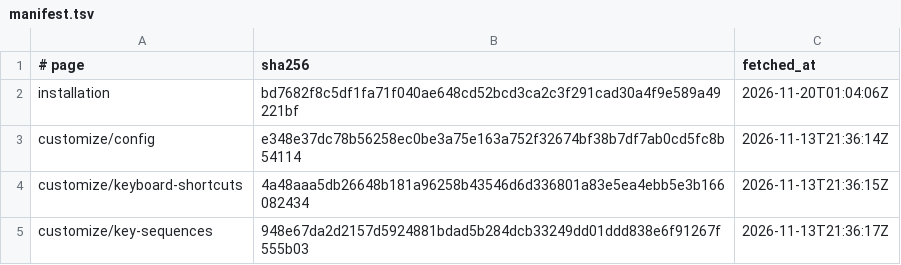
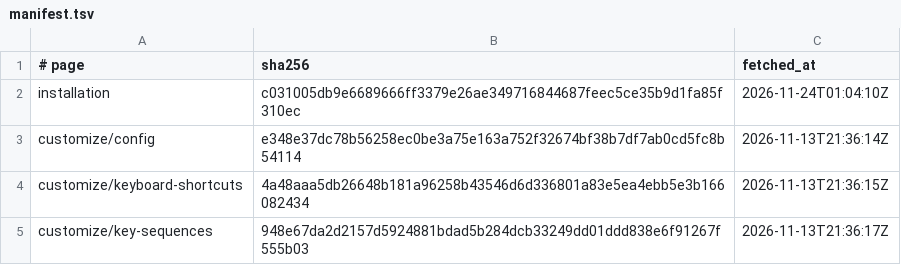
Before and after one commit to lingengyuan/rex-docs-zh, a TSV file: originals/manifest.tsv, drawn as a sheet; only a part is shown; the diff covers the shown part only.

```diff
--- a/originals/manifest.tsv
+++ b/originals/manifest.tsv
@@ -1,3 +1,3 @@
 # page	sha256	fetched_at
-installation	bd7682f8c5df1fa71f040ae648cd52bcd3ca2c3f291cad30a4f9e589a49221bf	2026-11-20T01:04:06Z
+installation	c031005db9e6689666ff3379e26ae349716844687feec5ce35b9d1fa85f310ec	2026-11-24T01:04:10Z
 customize/config	e348e37dc78b56258ec0be3a75e163a752f32674bf38b7df7ab0cd5fc8b54114	2026-11-13T21:36:14Z
```
Also changed, not shown: 26 edited cells elsewhere in this file, 14 other files.
